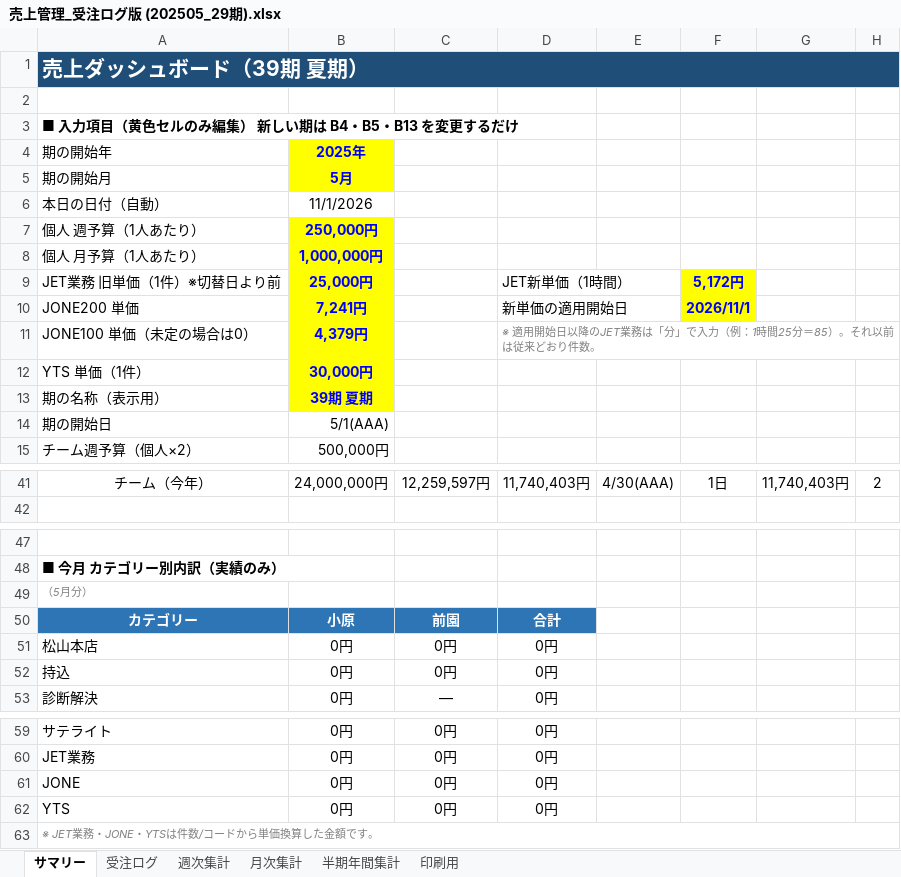
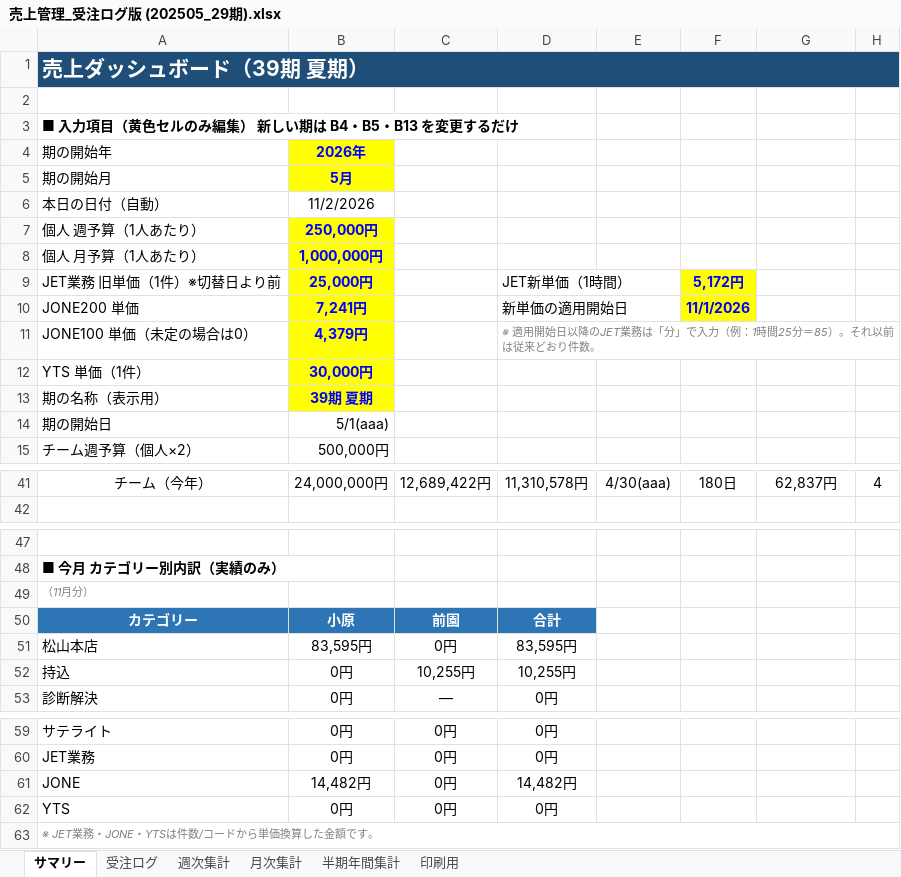
Before and after one commit to pureko2000/uriage-kanri, an Excel workbook: 売上管理_受注ログ版 (202505_29期).xlsx, sheet サマリー, drawn as a sheet; only a part is shown, gaps mark what is left out; values as stored, in another font and other column widths than the file's, no borders; conditional formats not drawn; the diff covers the shown part only; the diff names each change by its address in the sheet, - before the commit and + after, or states it on an @@ line.

```diff
--- a/売上管理_受注ログ版 (202505_29期).xlsx (sheet サマリー)
+++ b/売上管理_受注ログ版 (202505_29期).xlsx (sheet サマリー)
-B4: 2025年
+B4: 2026年
-B6: 11/1/2026
+B6: 11/2/2026
-F10: 2026/11/1
+F10: 11/1/2026
-B14: 5/1(AAA)
+B14: 5/1(aaa)
-C41: 12,259,597円
+C41: 12,689,422円
-D41: 11,740,403円
+D41: 11,310,578円
-E41: 4/30(AAA)
+E41: 4/30(aaa)
-F41: 1日
+F41: 180日
-G41: 11,740,403円
+G41: 62,837円
-H41: 2
+H41: 4
-A49: （5月分）
+A49: （11月分）
-B51: 0円
+B51: 83,595円
-D51: 0円
+D51: 83,595円
-C52: 0円
+C52: 10,255円
-D52: 0円
+D52: 10,255円
-B61: 0円
+B61: 14,482円
-D61: 0円
+D61: 14,482円
```
Also changed, not shown: 43 edited cells elsewhere in this sheet, sheet 受注ログ, sheet 週次集計, sheet 月次集計, sheet 半期年間集計, sheet 印刷用, 売上管理_受注ログ版 (オリジナル・更新用).xlsx.
